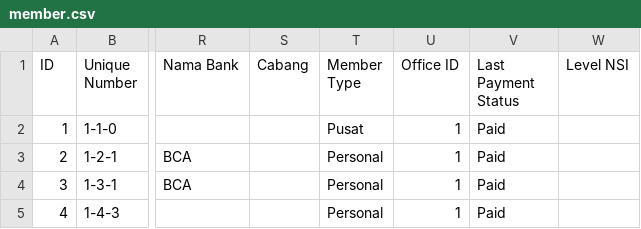
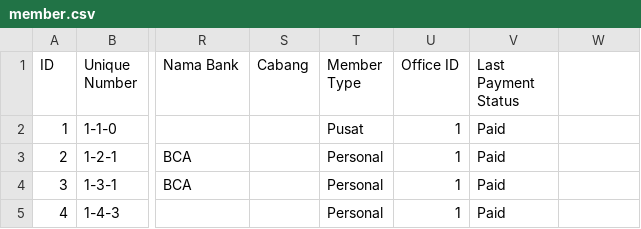
Before and after one commit to fauzanajipray/waters-mlm, a CSV file: storage/app/sample/member.csv, drawn as a sheet; only a part is shown, gaps mark what is left out; the diff names each change by its address in the sheet, - before the commit and + after, or states it on an @@ line.

```diff
--- a/storage/app/sample/member.csv
+++ b/storage/app/sample/member.csv
-W1: Level NSI
+W1: (empty)
```
Also changed, not shown: 4 other files.
